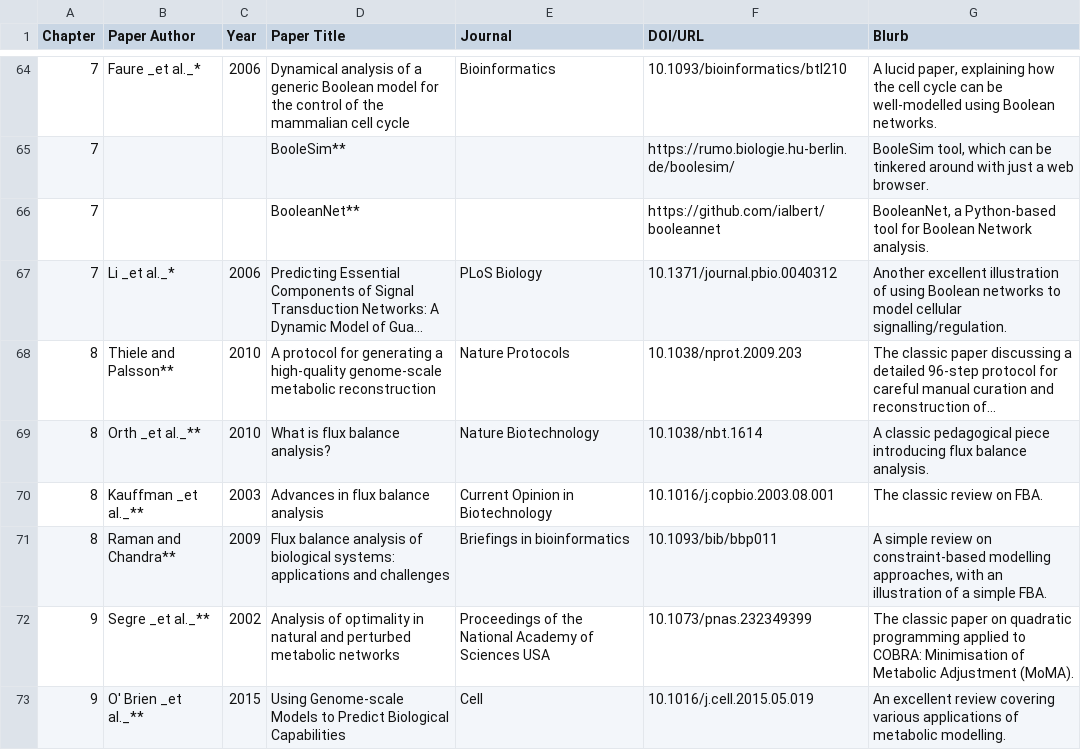
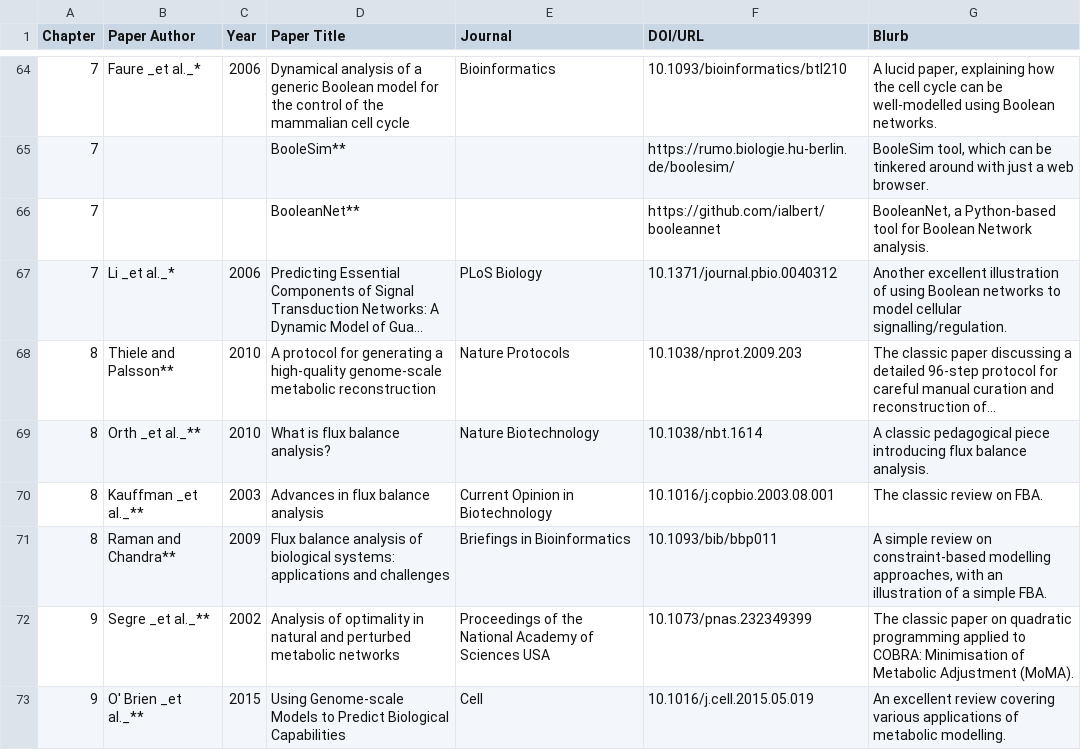
Before and after one commit to RamanLab/SysBioBook, a TSV file: content/resources/further-reading/further-reading.tsv, drawn as a sheet; only a part is shown, gaps mark what is left out; long unchanged cells end in ….

Commit message:
Update further-reading.tsv

```diff
--- a/content/resources/further-reading/further-reading.tsv
+++ b/content/resources/further-reading/further-reading.tsv
@@ -70,3 +70,3 @@ Chapter	Paper Author	Year	Paper Title	Journal	DOI/URL	Blurb
 8	Kauffman _et al._**	2003	Advances in flux balance analysis	Current Opinion in Biotechnology	10.1016/j.copbio.2003.08.001	The classic review on FBA.
-8	Raman and Chandra**	2009	Flux balance analysis of biological systems: applications and challenges	Briefings in bioinformatics	10.1093/bib/bbp011	"A simple review on constraint-based modelling approaches, with an illustration of a simple FBA."
+8	Raman and Chandra**	2009	Flux balance analysis of biological systems: applications and challenges	Briefings in Bioinformatics	10.1093/bib/bbp011	"A simple review on constraint-based modelling approaches, with an illustration of a simple FBA."
 9	Segre _et al._**	2002	Analysis of optimality in natural and perturbed metabolic networks	Proceedings of the National Academy of Sciences USA	10.1073/pnas.232349399	The classic paper on quadratic programming applied to COBRA: Minimisation of Metabolic Adjustment (MoMA).
```
